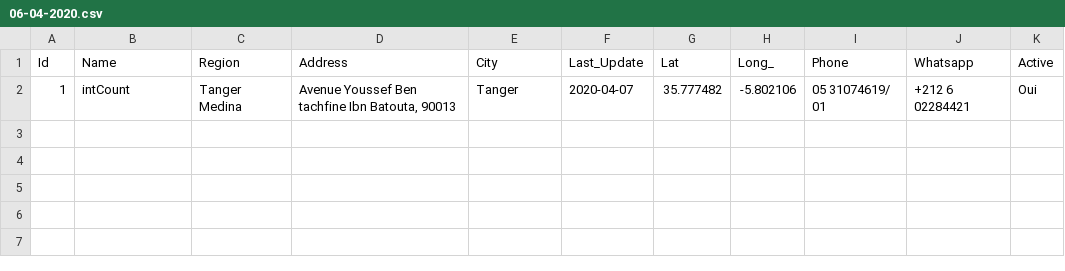
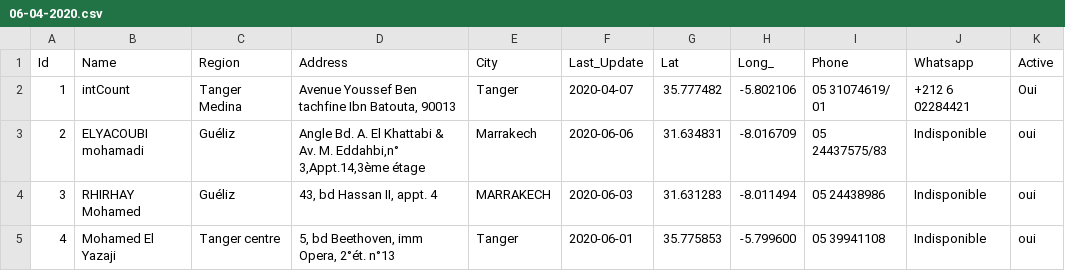
Before and after one commit to intCount/ComptableAgreesMaroc, a CSV file: 06-04-2020.csv, drawn as a sheet; the diff names each change by its address in the sheet, - before the commit and + after, or states it on an @@ line.

Commit message:
4 data

```diff
--- a/06-04-2020.csv
+++ b/06-04-2020.csv
+row 3: 2 | ELYACOUBI mohamadi | Guéliz | Angle Bd. A. El Khattabi & Av. M. Eddahbi,n° 3,Appt.14,3ème étage | Marrakech | 2020-06-06 | 31.634831 | -8.016709 | 05 24437575/83 | Indisponible | oui
+row 4: 3 | RHIRHAY Mohamed | Guéliz | 43, bd Hassan II, appt. 4 | MARRAKECH | 2020-06-03 | 31.631283 | -8.011494 | 05 24438986 | Indisponible | oui
+row 5: 4 | Mohamed El Yazaji | Tanger centre | 5, bd Beethoven, imm Opera, 2°ét. n°13 | Tanger | 2020-06-01 | 35.775853 | -5.799600 | 05 39941108 | Indisponible | oui
```
